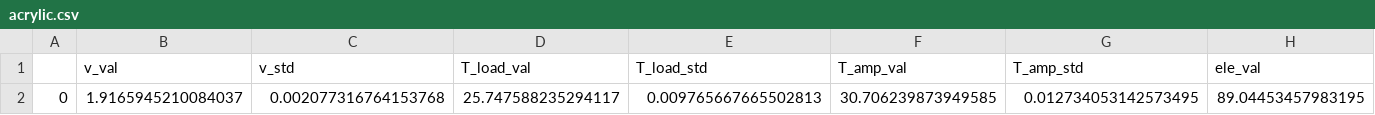
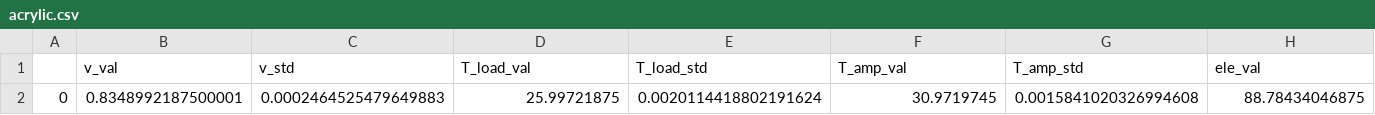
Before and after one commit to hacknus/LabCourse, a CSV file: Radiometer/17GHZ/acrylic.csv, drawn as a sheet; only a part is shown; removed rows and columns are numbered as before the commit, all else as after; rows hold the shown columns only; the diff names each change by its address in the sheet, - before the commit and + after, or states it on an @@ line.

```diff
--- a/Radiometer/17GHZ/acrylic.csv
+++ b/Radiometer/17GHZ/acrylic.csv
-row 2: 0 | 1.9165945210084037 | 0.002077316764153768 | 25.747588235294117 | 0.009765667665502813 | 30.706239873949585 | 0.012734053142573495 | 89.04453457983195
+row 2: 0 | 0.8348992187500001 | 0.0002464525479649883 | 25.99721875 | 0.0020114418802191624 | 30.9719745 | 0.0015841020326994608 | 88.78434046875
```
Also changed, not shown: Radiometer/17GHZ/bluefoam.csv, Radiometer/17GHZ/hand2.csv, 29 other files.
